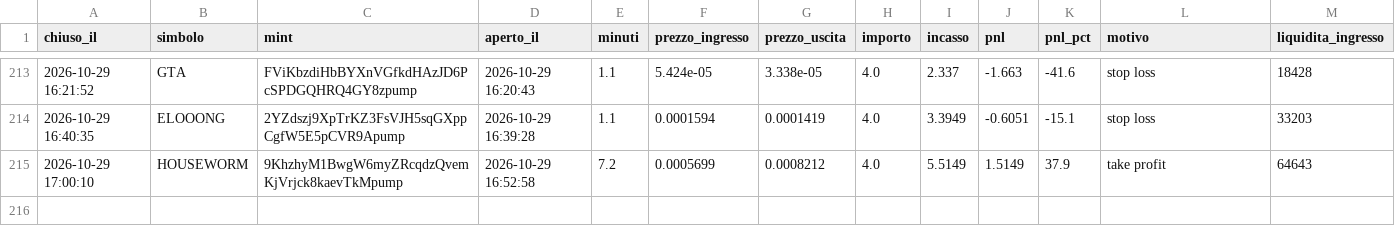
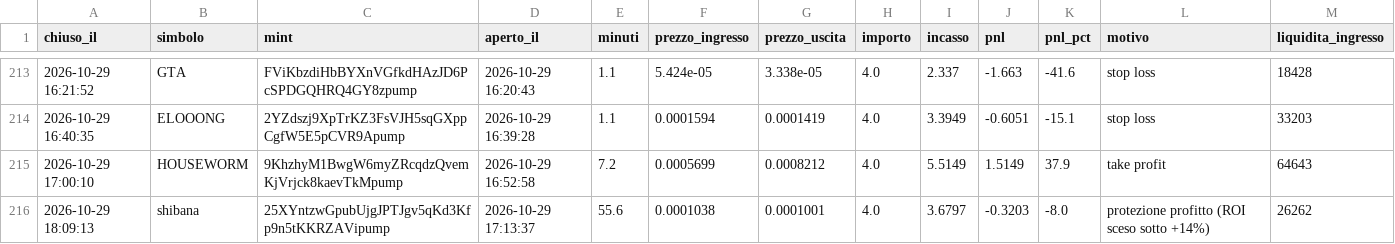
Before and after one commit to rniko1508-ui/Paper-bot, a CSV file: trades.csv, drawn as a sheet; only a part is shown, gaps mark what is left out; the diff names each change by its address in the sheet, - before the commit and + after, or states it on an @@ line.

```diff
--- a/trades.csv
+++ b/trades.csv
+row 216: 2026-10-29 18:09:13 | shibana | 25XYntzwGpubUjgJPTJgv5qKd3Kfp9n5tKKRZAVipump | 2026-10-29 17:13:37 | 55.6 | 0.0001038 | 0.0001001 | 4.0 | 3.6797 | -0.3203 | -8.0 | protezione profitto (ROI sceso sotto +14%) | 26262
```
Also changed, not shown: observations.csv, 2 other files.
